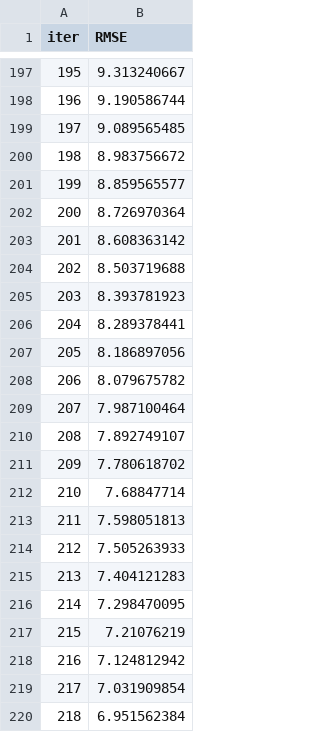
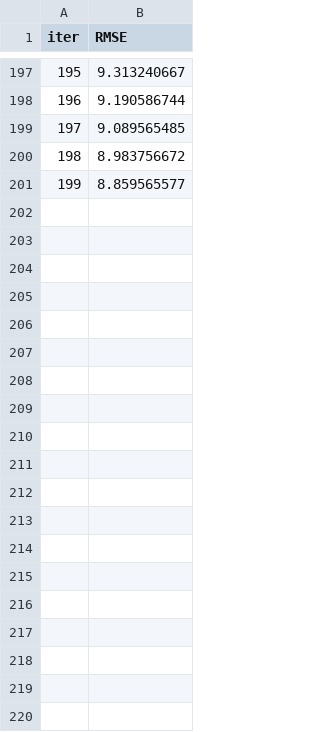
Before and after one commit to AIBootcamp16/mlops-cloud-project-mlops-7, a TSV file: src/catboost_info/learn_error.tsv, drawn as a sheet; only a part is shown, gaps mark what is left out; the diff covers the shown part only.

```diff
--- a/src/catboost_info/learn_error.tsv
+++ b/src/catboost_info/learn_error.tsv
@@ -201,20 +201 @@ iter	RMSE
 199	8.859565577
-200	8.726970364
-201	8.608363142
-202	8.503719688
-203	8.393781923
-204	8.289378441
-205	8.186897056
-206	8.079675782
-207	7.987100464
-208	7.892749107
-209	7.780618702
-210	7.68847714
-211	7.598051813
-212	7.505263933
-213	7.404121283
-214	7.298470095
-215	7.21076219
-216	7.124812942
-217	7.031909854
-218	6.951562384
```
Also changed, not shown: 81 removed rows elsewhere in this file, src/catboost_info/time_left.tsv, 9 other files.
